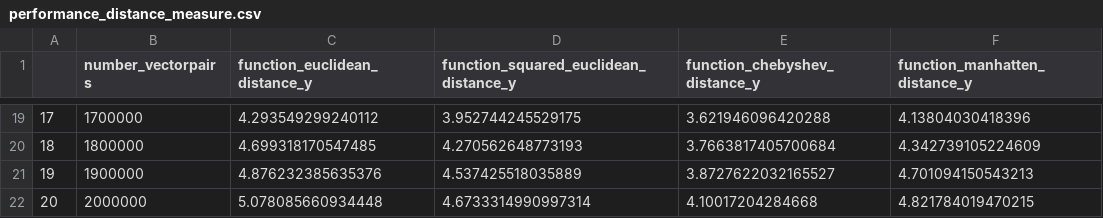
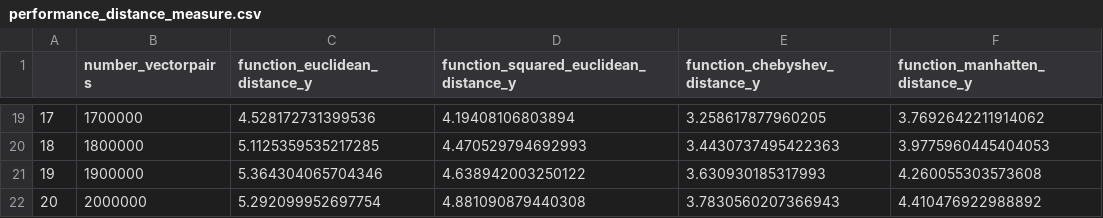
Before and after one commit to FlorianTh2/BMA-StrategyDevelopment, a CSV file: external_analysis/results/performance_distance_measure.csv, drawn as a sheet; only a part is shown, gaps mark what is left out; the diff covers the shown part only.

```diff
--- a/external_analysis/results/performance_distance_measure.csv
+++ b/external_analysis/results/performance_distance_measure.csv
@@ -19,4 +19,4 @@
-17	1700000	4.293549299240112	3.952744245529175	3.621946096420288	4.13804030418396
-18	1800000	4.699318170547485	4.270562648773193	3.7663817405700684	4.342739105224609
-19	1900000	4.876232385635376	4.537425518035889	3.8727622032165527	4.701094150543213
-20	2000000	5.078085660934448	4.6733314990997314	4.10017204284668	4.821784019470215
+17	1700000	4.528172731399536	4.19408106803894	3.258617877960205	3.7692642211914062
+18	1800000	5.1125359535217285	4.470529794692993	3.4430737495422363	3.9775960445404053
+19	1900000	5.364304065704346	4.638942003250122	3.630930185317993	4.260055303573608
+20	2000000	5.292099952697754	4.881090879440308	3.7830560207366943	4.410476922988892
```
Also changed, not shown: 64 edited cells elsewhere in this file, external_analysis/results/euclideanInertiaResultIndividualMeasures.csv, external_analysis/results/euclideanInertiaResults.csv, 21 other files.
